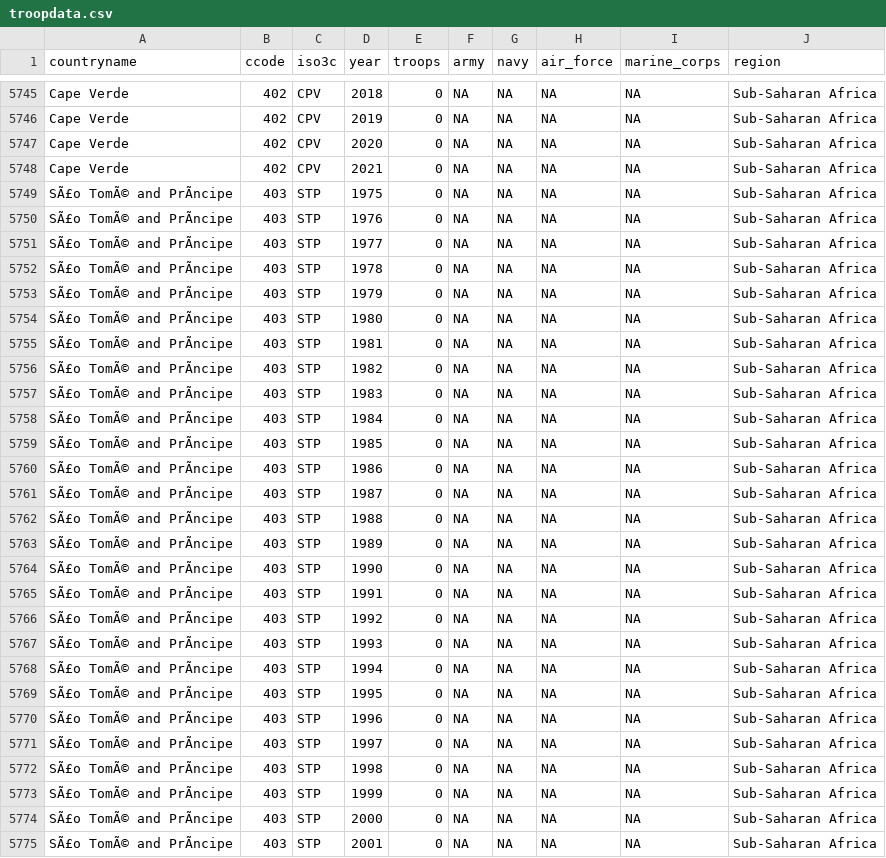
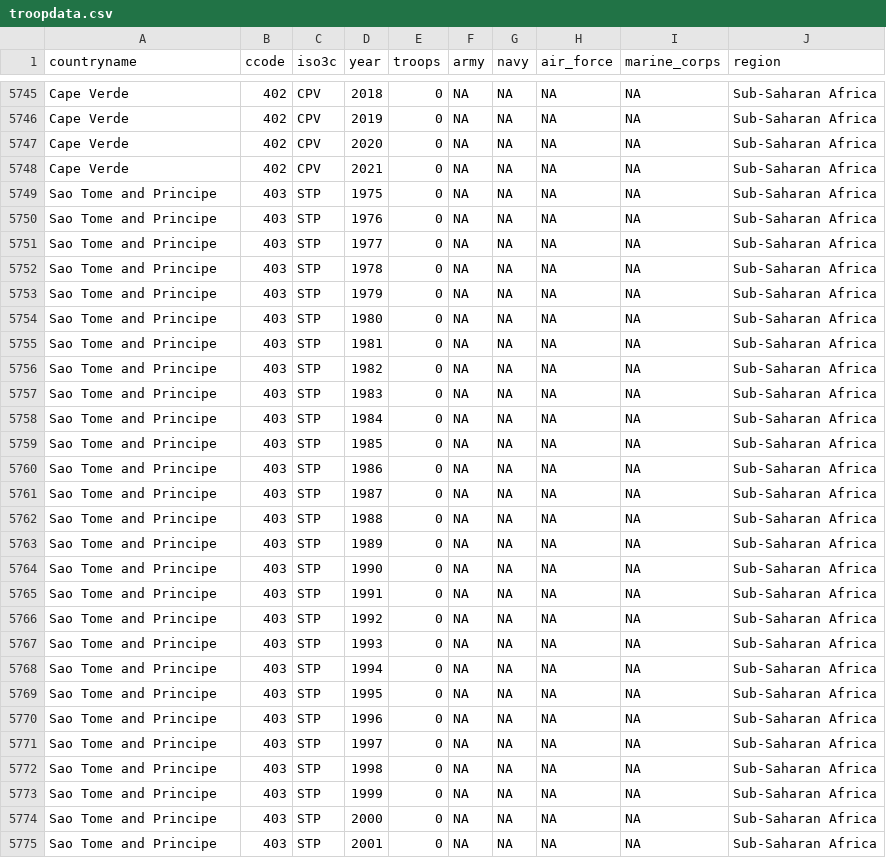
Before and after one commit to meflynn/troopdata, a CSV file: data-raw/troopdata.csv, drawn as a sheet; only a part is shown, gaps mark what is left out; the diff covers the shown part only; the diff names each change by its address in the sheet, - before the commit and + after, or states it on an @@ line.

Commit message:
Adds note to the troopdata.R file marking the new line of code used for this update. Also correct character encoding issue for Cote d'Ivoire and Sao Tome and Principe.

```diff
--- a/data-raw/troopdata.csv
+++ b/data-raw/troopdata.csv
-A5749:A5775 (countryname): SÃ£o TomÃ© and PrÃncipe
+A5749:A5775 (countryname): Sao Tome and Principe
```
Also changed, not shown: 92 edited cells elsewhere in this file, 4 other files.
